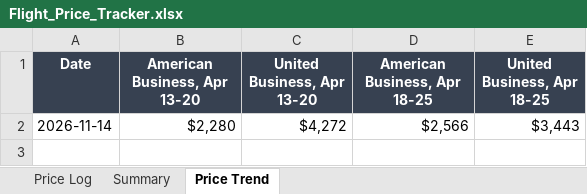
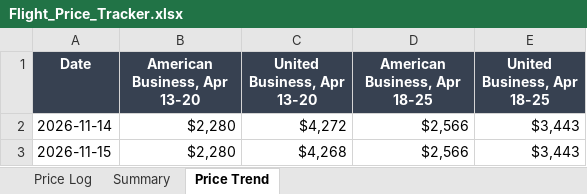
Before and after one commit to robinbuilds-products/flight-price-tracker, an Excel workbook: data/Flight_Price_Tracker.xlsx, sheet Price Trend, drawn as a sheet; values as stored, in another font and other column widths than the file's, no borders; charts and pictures not drawn; the diff names each change by its address in the sheet, - before the commit and + after, or states it on an @@ line.

Commit message:
Price data for 2026-11-15

```diff
--- a/data/Flight_Price_Tracker.xlsx (sheet Price Trend)
+++ b/data/Flight_Price_Tracker.xlsx (sheet Price Trend)
+row 3: 2026-11-15 | $2,280 | $4,268 | $2,566 | $3,443
```
Also changed, not shown: sheet Price Log, sheet Summary, charts or pictures, 1 other file.
